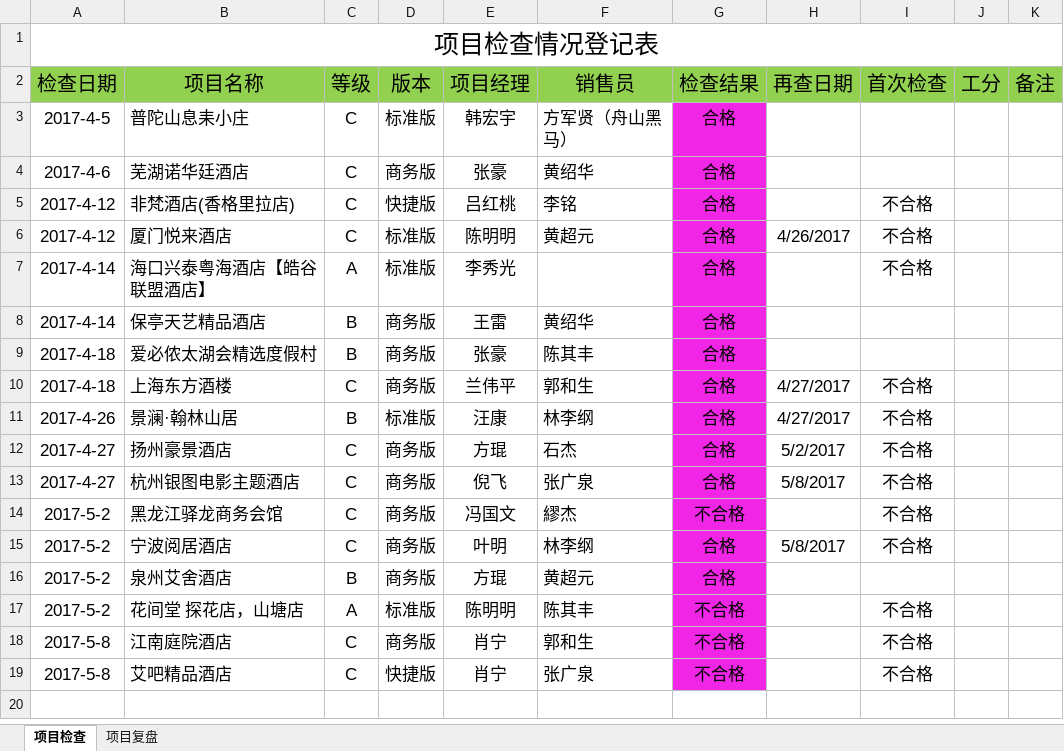
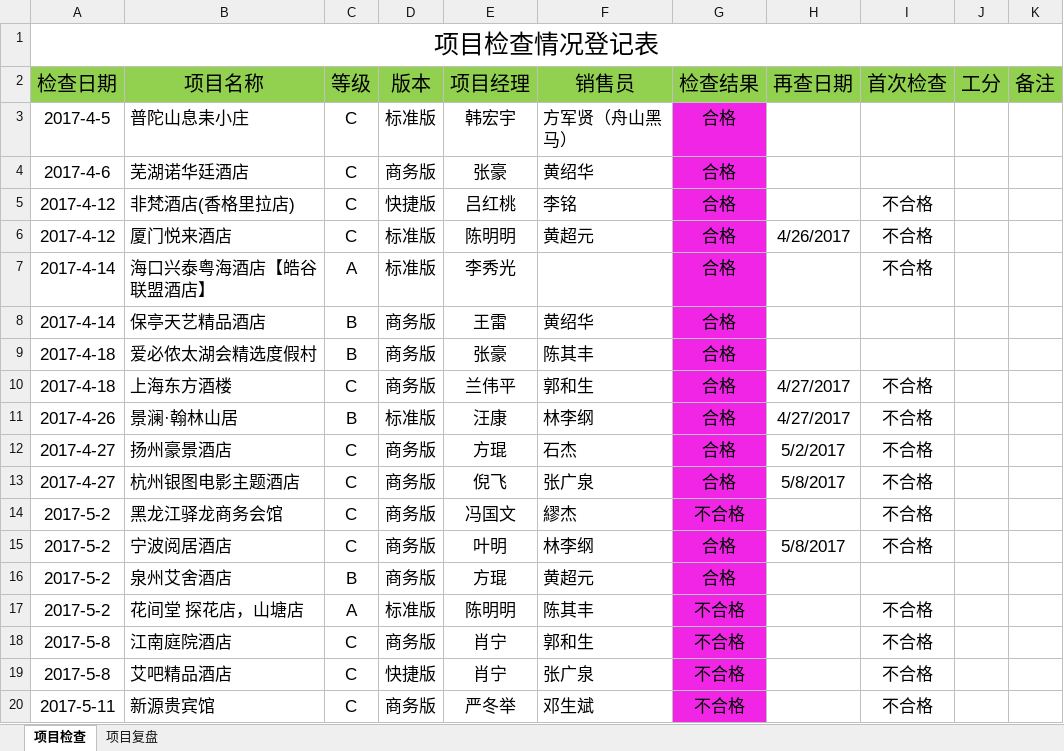
Before and after one commit to xuqisheng/zhangh, an Excel workbook: GcOps/项目检查&PR会登记表.xlsx, sheet 项目检查, drawn as a sheet; values as stored, in another font and other column widths than the file's, no borders; charts and pictures not drawn; the diff names each change by its address in the sheet, - before the commit and + after, or states it on an @@ line.

Commit message:
zhangh

```diff
--- a/GcOps/项目检查&PR会登记表.xlsx (sheet 项目检查)
+++ b/GcOps/项目检查&PR会登记表.xlsx (sheet 项目检查)
+row 20: 2017-5-11 | 新源贵宾馆 | C | 商务版 | 严冬举 | 邓生斌 | 不合格 |  | 不合格
```
